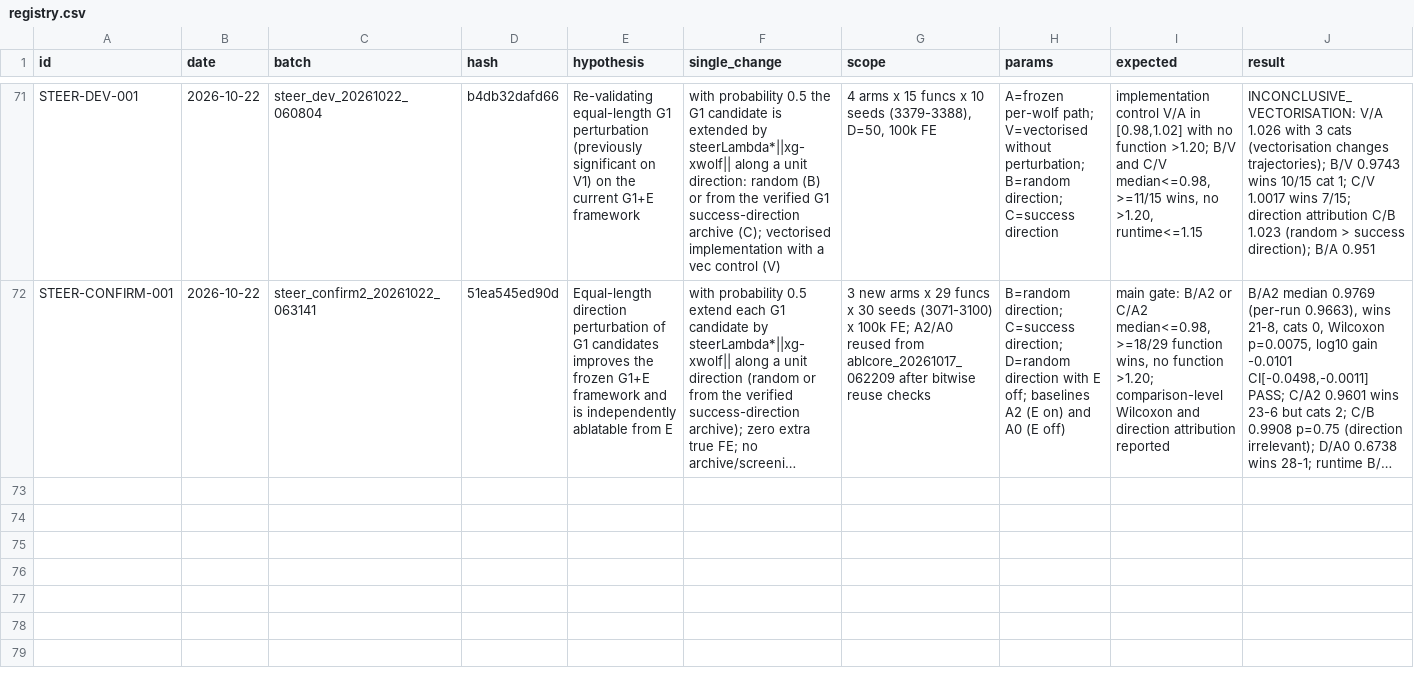
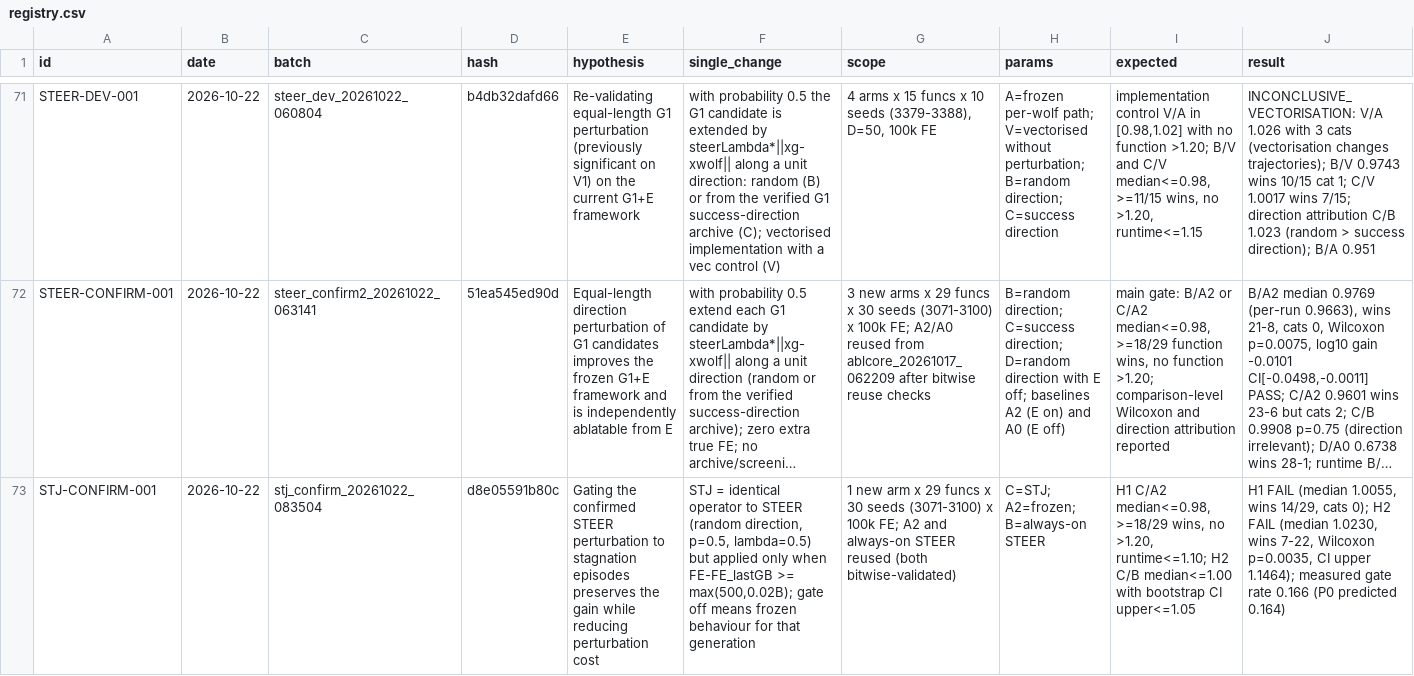
Before and after one commit to Xiaoqin-pro/new-gwo, a CSV file: sparse_q/experiments/registry.csv, drawn as a sheet; only a part is shown, gaps mark what is left out; long unchanged cells end in …; rows hold the shown columns only; the diff names each change by its address in the sheet, - before the commit and + after, or states it on an @@ line.

Commit message:
STJ stopped: gating STEER to stagnation episodes removes the benefit (C/B worse, p=0.0035); STEER stays as the mechanism

```diff
--- a/sparse_q/experiments/registry.csv
+++ b/sparse_q/experiments/registry.csv
+row 73: STJ-CONFIRM-001 | 2026-10-22 | stj_confirm_20261022_083504 | d8e05591b80c | Gating the confirmed STEER perturbation to stagnation episodes preserves the gain while reducing perturbation cost | STJ = identical operator to STEER (random direction, p=0.5, lambda=0.5) but applied only when FE-FE_lastGB >= max(500,0.02B); gate off means frozen behaviour for that generation | 1 new arm x 29 funcs x 30 seeds (3071-3100) x 100k FE; A2 and always-on STEER reused (both bitwise-validated) | C=STJ; A2=frozen; B=always-on STEER | H1 C/A2 median<=0.98, >=18/29 wins, no >1.20, runtime<=1.10; H2 C/B median<=1.00 with bootstrap CI upper<=1.05 | H1 FAIL (median 1.0055, wins 14/29, cats 0); H2 FAIL (median 1.0230, wins 7-22, Wilcoxon p=0.0035, CI upper 1.1464); measured gate rate 0.166 (P0 predicted 0.164)
```
Also changed, not shown: 11 other files.
